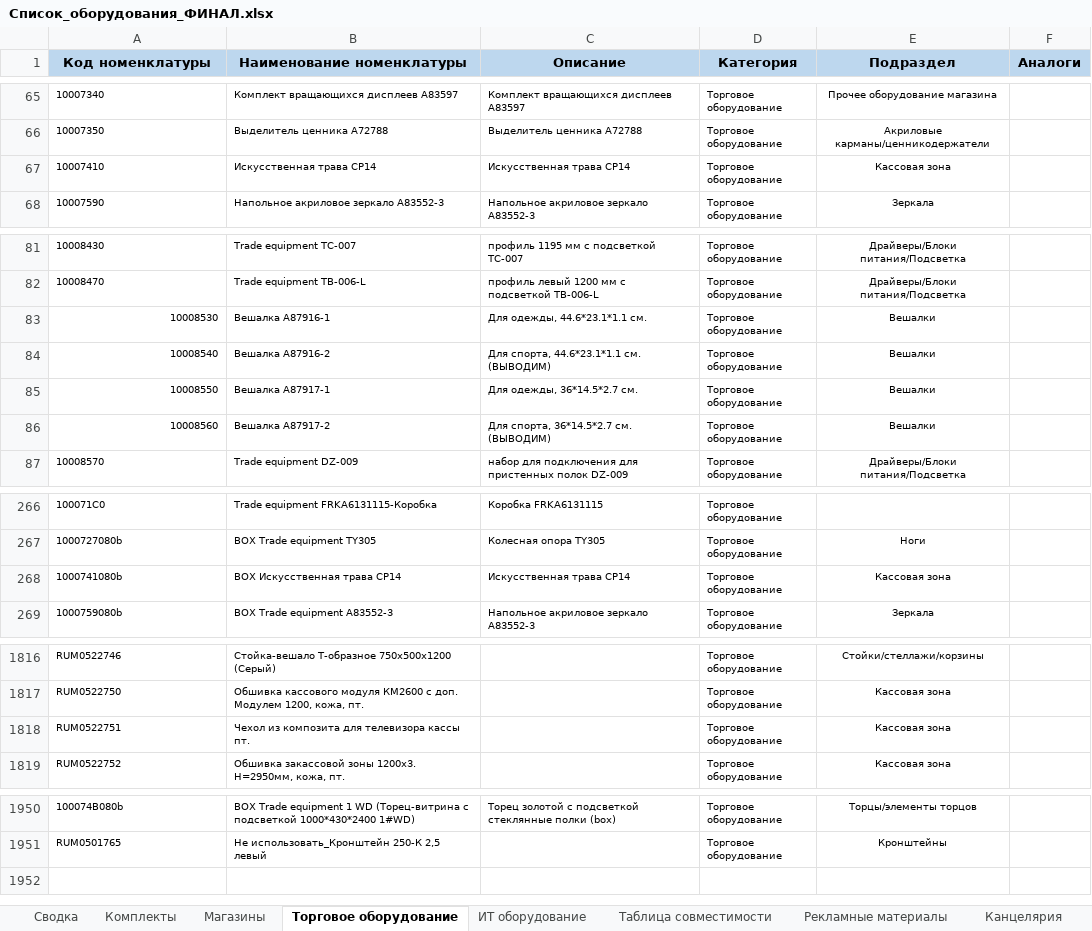
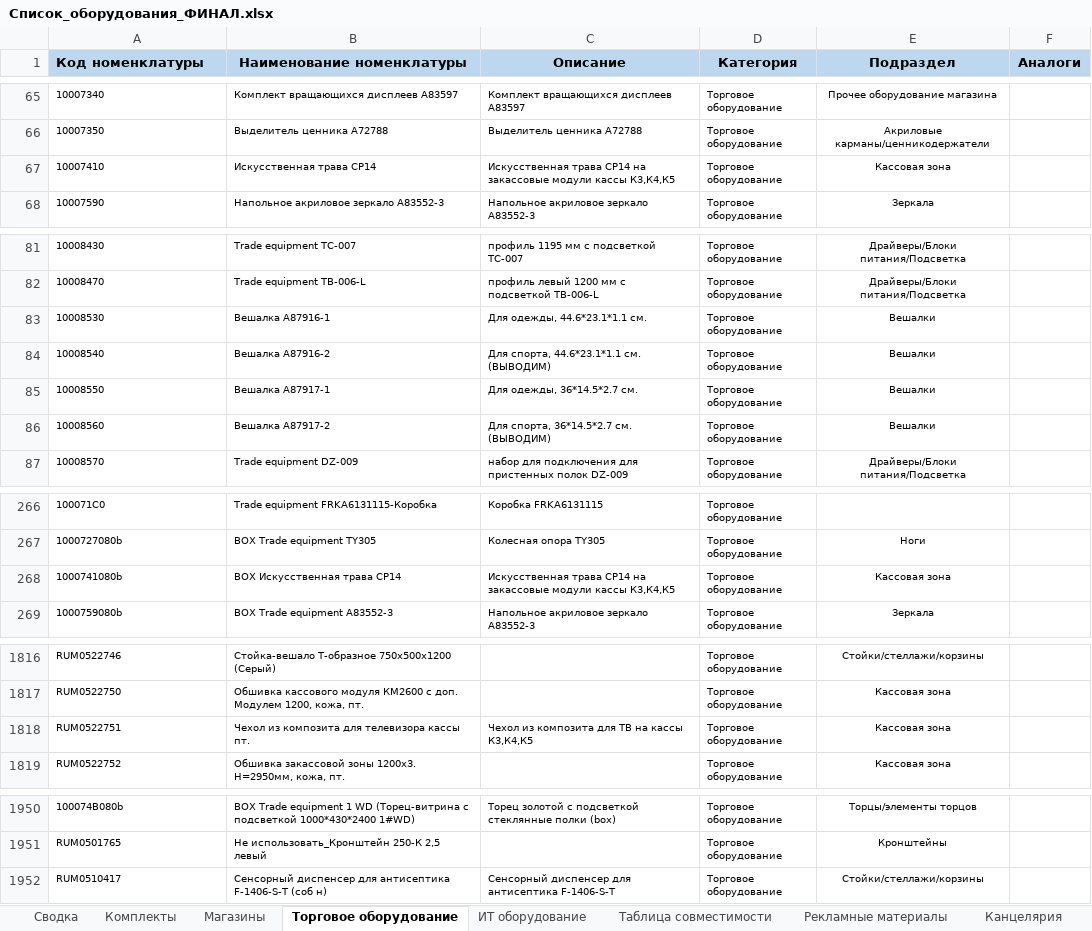
Before and after one commit to skbmaksim82-byte/Portal-zakazov, an Excel workbook: Список_оборудования_ФИНАЛ.xlsx, sheet Торговое оборудование, drawn as a sheet; only a part is shown, gaps mark what is left out; values as stored, in another font and other column widths than the file's, no borders; the diff covers the shown part only; the diff names each change by its address in the sheet, - before the commit and + after, or states it on an @@ line.

```diff
--- a/Список_оборудования_ФИНАЛ.xlsx (sheet Торговое оборудование)
+++ b/Список_оборудования_ФИНАЛ.xlsx (sheet Торговое оборудование)
-A1 alignment: center
+A1 alignment: left
-C67 (Описание): Искусственная трава CP14
+C67 (Описание): Искусственная трава CP14 на закассовые модули кассы К3,К4,К5
-A83:A86 alignment: right
+A83:A86 alignment: left
-C268 (Описание): Искусственная трава CP14
+C268 (Описание): Искусственная трава CP14 на закассовые модули кассы К3,К4,К5
-C1818 (Описание): (empty)
+C1818 (Описание): Чехол из композита для ТВ на кассы К3,К4,К5
+row 1952: RUM0510417 | Сенсорный диспенсер для антисептика F-1406-S-T (соб н) | Сенсорный диспенсер для антисептика F-1406-S-T | Торговое оборудование | Стойки/стеллажи/корзины
```
Also changed, not shown: cell formats elsewhere in this sheet, sheet Канцелярия, sheet Таблица совместимости.
